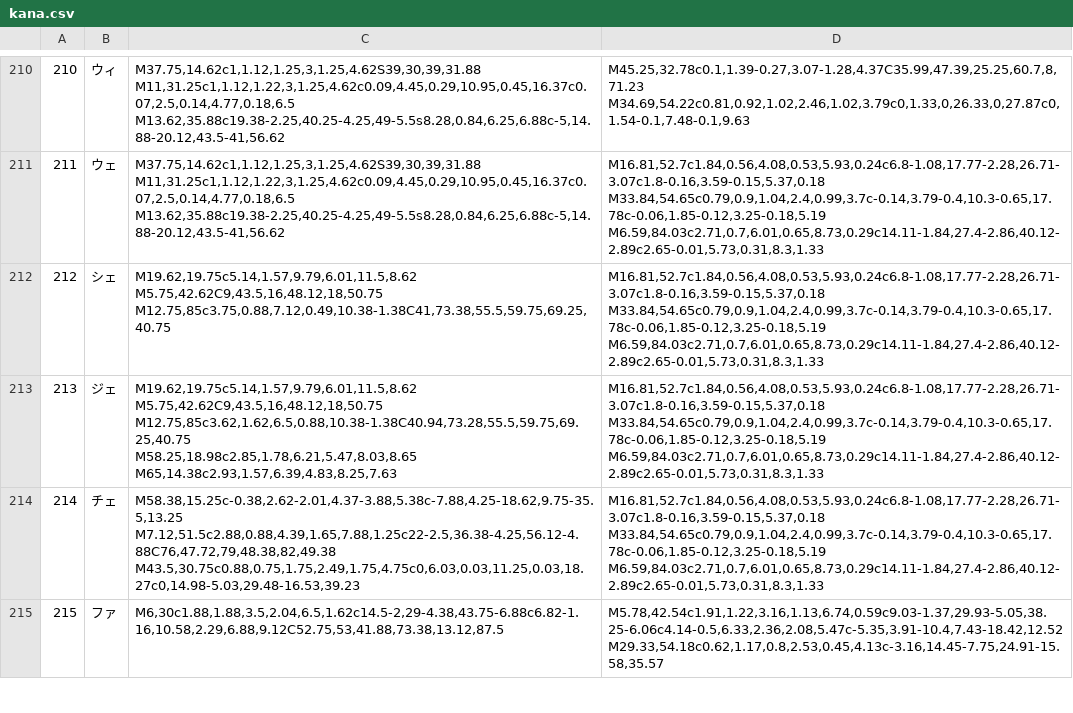
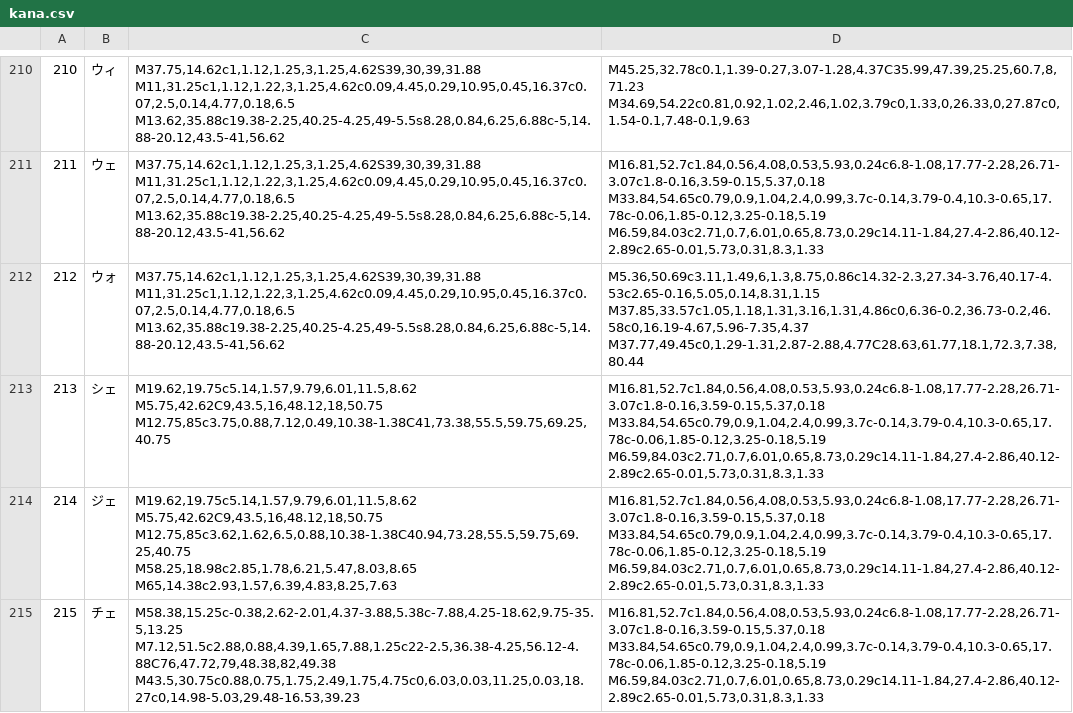
Before and after one commit to dedyk/JaponskiPomocnik, a CSV file: assets/kana.csv, drawn as a sheet; only a part is shown, gaps mark what is left out; the shorter side is filled out with more unchanged rows; addresses are those after the commit; ↵ is a line break in a cell; the diff names each change by its address in the sheet, - before the commit and + after, or states it on an @@ line.

```diff
--- a/assets/kana.csv
+++ b/assets/kana.csv
+row 212: 212 | ウォ | M37.75,14.62c1,1.12,1.25,3,1.25,4.62S39,30,39,31.88 ↵ M11,31.25c1,1.12,1.22,3,1.25,4.62c0.09,4.45,0.29,10.95,0.45,16.37c0.07,2.5,0.14,4.77,0.18,6.5 ↵ M13.62,35.88c19.38-2.25,40.25-4.25,49-5.5s8.28,0.84,6.25,6.88c-5,14.88-20.12,43.5-41,56.62 | M5.36,50.69c3.11,1.49,6,1.3,8.75,0.86c14.32-2.3,27.34-3.76,40.17-4.53c2.65-0.16,5.05,0.14,8.31,1.15 ↵ M37.85,33.57c1.05,1.18,1.31,3.16,1.31,4.86c0,6.36-0.2,36.73-0.2,46.58c0,16.19-4.67,5.96-7.35,4.37 ↵ M37.77,49.45c0,1.29-1.31,2.87-2.88,4.77C28.63,61.77,18.1,72.3,7.38,80.44
@@ column A renumbered from row 213 down @@
```
Also changed, not shown: assets/kanji.csv, assets/word.csv, 4 other files.
